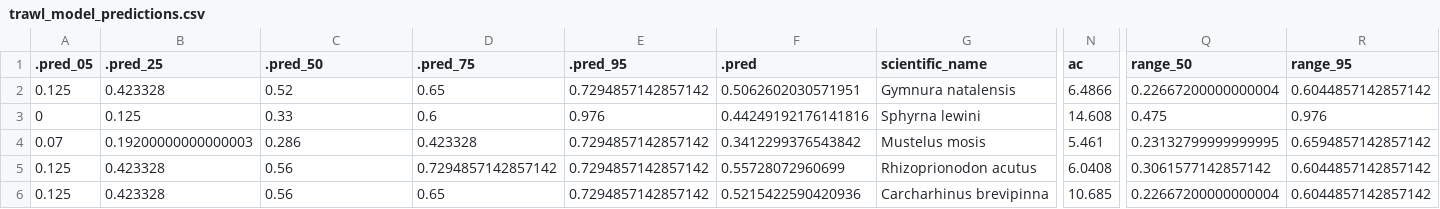
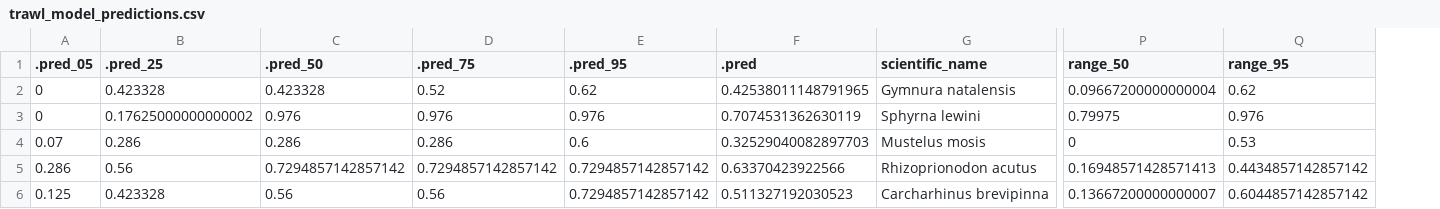
Before and after one commit to lmfeitos/elasmo-prm, a CSV file: data/trawl_model_predictions.csv, drawn as a sheet; only a part is shown, gaps mark what is left out; removed rows and columns are numbered as before the commit, all else as after; the diff covers the shown part only; the diff names each change by its address in the sheet, - before the commit and + after, or states it on an @@ line.

```diff
--- a/data/trawl_model_predictions.csv
+++ b/data/trawl_model_predictions.csv
-column N (ac), rows 2-6: 6.4866 | 14.608 | 5.461 | 6.0408 | 10.685
-A2 (.pred_05): 0.125
+A2 (.pred_05): 0
-C2 (.pred_50): 0.52
+C2 (.pred_50): 0.423328
-D2 (.pred_75): 0.65
+D2 (.pred_75): 0.52
-E2 (.pred_95): 0.7294857142857142
+E2 (.pred_95): 0.62
-F2 (.pred): 0.5062602030571951
+F2 (.pred): 0.42538011148791965
-P2 (range_50): 0.22667200000000004
+P2 (range_50): 0.09667200000000004
-Q2 (range_95): 0.6044857142857142
+Q2 (range_95): 0.62
-B3 (.pred_25): 0.125
+B3 (.pred_25): 0.17625000000000002
-C3 (.pred_50): 0.33
+C3 (.pred_50): 0.976
-D3 (.pred_75): 0.6
+D3 (.pred_75): 0.976
-F3 (.pred): 0.44249192176141816
+F3 (.pred): 0.7074531362630119
-P3 (range_50): 0.475
+P3 (range_50): 0.79975
-B4 (.pred_25): 0.19200000000000003
+B4 (.pred_25): 0.286
-D4 (.pred_75): 0.423328
+D4 (.pred_75): 0.286
-E4 (.pred_95): 0.7294857142857142
+E4 (.pred_95): 0.6
-F4 (.pred): 0.3412299376543842
+F4 (.pred): 0.32529040082897703
-P4 (range_50): 0.23132799999999995
+P4 (range_50): 0
-Q4 (range_95): 0.6594857142857142
+Q4 (range_95): 0.53
-A5 (.pred_05): 0.125
+A5 (.pred_05): 0.286
-B5 (.pred_25): 0.423328
+B5 (.pred_25): 0.56
-C5 (.pred_50): 0.56
+C5 (.pred_50): 0.7294857142857142
-F5 (.pred): 0.55728072960699
+F5 (.pred): 0.63370423922566
-P5 (range_50): 0.3061577142857142
+P5 (range_50): 0.16948571428571413
-Q5 (range_95): 0.6044857142857142
+Q5 (range_95): 0.4434857142857142
-D6 (.pred_75): 0.65
+D6 (.pred_75): 0.56
-F6 (.pred): 0.5215422590420936
+F6 (.pred): 0.511327192030523
-P6 (range_50): 0.22667200000000004
+P6 (range_50): 0.13667200000000007
```
Also changed, not shown: 4 added rows and 48 edited cells elsewhere in this file, data/gillnet_model_predictions.csv, 6 other files.
